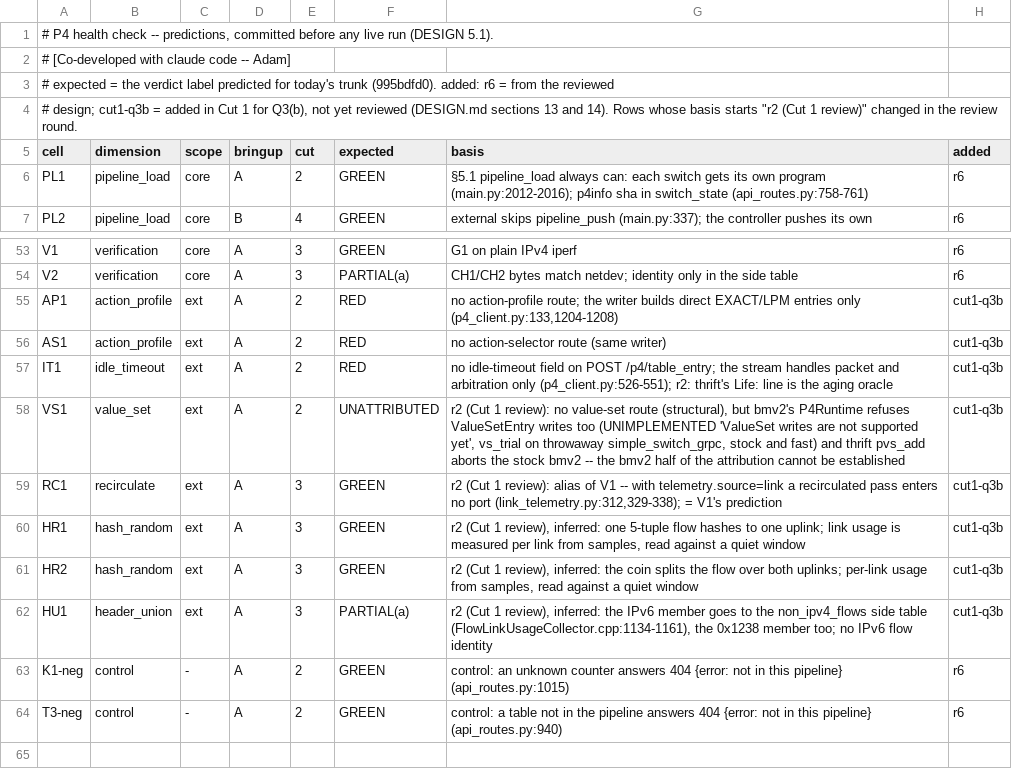
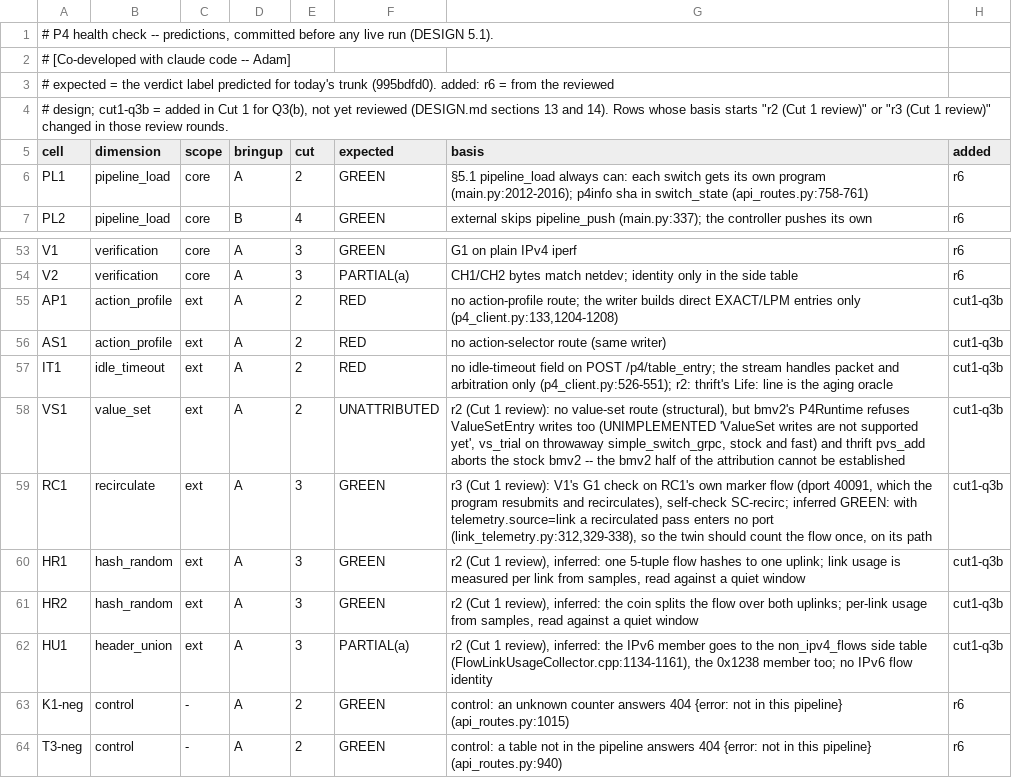
Before and after one commit to Adam010341/NDTwin-Kernel-P4, a TSV file: doc/audit/2026-10-03_p4-health-check/expected_today.tsv, drawn as a sheet; only a part is shown, gaps mark what is left out.

Commit message:
p4_health: record the second set of review changes in the design copy
Section 14.6 describes the sender-side sample floor, the encoding of
readings that never happened, the down-done recovery, the RC1 cell and
the alias marks; RC1's prediction basis follows.

```diff
--- a/doc/audit/2026-10-03_p4-health-check/expected_today.tsv
+++ b/doc/audit/2026-10-03_p4-health-check/expected_today.tsv
@@ -3,3 +3,3 @@
 # expected = the verdict label predicted for today's trunk (995bdfd0). added: r6 = from the reviewed
-# design; cut1-q3b = added in Cut 1 for Q3(b), not yet reviewed (DESIGN.md sections 13 and 14). Rows whose basis starts "r2 (Cut 1 review)" changed in the review round.
+# design; cut1-q3b = added in Cut 1 for Q3(b), not yet reviewed (DESIGN.md sections 13 and 14). Rows whose basis starts "r2 (Cut 1 review)" or "r3 (Cut 1 review)" changed in those review rounds.
 cell	dimension	scope	bringup	cut	expected	basis	added
@@ -58,3 +58,3 @@ IT1	idle_timeout	ext	A	2	RED	no idle-timeout field on POST /p4/table_entry; the
 VS1	value_set	ext	A	2	UNATTRIBUTED	r2 (Cut 1 review): no value-set route (structural), but bmv2's P4Runtime refuses ValueSetEntry writes too (UNIMPLEMENTED 'ValueSet writes are not supported yet', vs_trial on throwaway simple_switch_grpc, stock and fast) and thrift pvs_add aborts the stock bmv2 -- the bmv2 half of the attribution cannot be established	cut1-q3b
-RC1	recirculate	ext	A	3	GREEN	r2 (Cut 1 review): alias of V1 -- with telemetry.source=link a recirculated pass enters no port (link_telemetry.py:312,329-338); = V1's prediction	cut1-q3b
+RC1	recirculate	ext	A	3	GREEN	r3 (Cut 1 review): V1's G1 check on RC1's own marker flow (dport 40091, which the program resubmits and recirculates), self-check SC-recirc; inferred GREEN: with telemetry.source=link a recirculated pass enters no port (link_telemetry.py:312,329-338), so the twin should count the flow once, on its path	cut1-q3b
 HR1	hash_random	ext	A	3	GREEN	r2 (Cut 1 review), inferred: one 5-tuple flow hashes to one uplink; link usage is measured per link from samples, read against a quiet window	cut1-q3b
```
Also changed, not shown: 1 other file.
